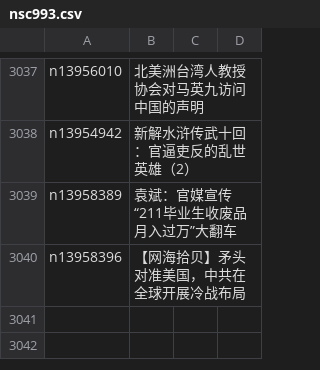
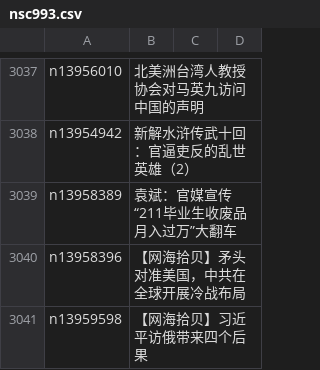
Before and after one commit to epic-marker/epoch-comment, a CSV file: indexes/nsc993.csv, drawn as a sheet; only a part is shown, gaps mark what is left out.

```diff
--- a/indexes/nsc993.csv
+++ b/indexes/nsc993.csv
@@ -3040 +3040,2 @@ n13958389,袁斌：官媒宣传“211毕业生收废品月入过万”大翻车
 n13958396,【网海拾贝】矛头对准美国，中共在全球开展冷战布局
+n13959598,【网海拾贝】习近平访俄带来四个后果
```
Also changed, not shown: indexes/nsc1025.csv, indexes/nsc1028.csv, 16 other files.
